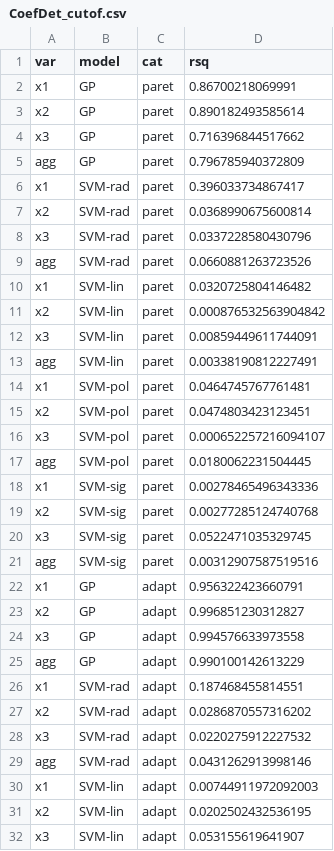
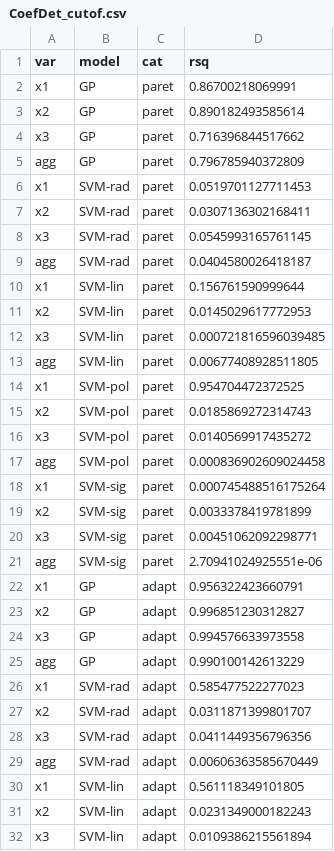
Before and after one commit to jkboualavong/MultiObjAdaptSamp, a CSV file: MLMethodTests_ZDT4/CoefDet_cutof.csv, drawn as a sheet; only a part is shown; the diff covers the shown part only.

```diff
--- a/MLMethodTests_ZDT4/CoefDet_cutof.csv
+++ b/MLMethodTests_ZDT4/CoefDet_cutof.csv
@@ -5,18 +5,18 @@
 "agg","GP","paret",0.796785940372809
-"x1","SVM-rad","paret",0.396033734867417
-"x2","SVM-rad","paret",0.0368990675600814
-"x3","SVM-rad","paret",0.0337228580430796
-"agg","SVM-rad","paret",0.0660881263723526
-"x1","SVM-lin","paret",0.0320725804146482
-"x2","SVM-lin","paret",0.000876532563904842
-"x3","SVM-lin","paret",0.00859449611744091
-"agg","SVM-lin","paret",0.00338190812227491
-"x1","SVM-pol","paret",0.0464745767761481
-"x2","SVM-pol","paret",0.0474803423123451
-"x3","SVM-pol","paret",0.000652257216094107
-"agg","SVM-pol","paret",0.0180062231504445
-"x1","SVM-sig","paret",0.00278465496343336
-"x2","SVM-sig","paret",0.00277285124740768
-"x3","SVM-sig","paret",0.0522471035329745
-"agg","SVM-sig","paret",0.00312907587519516
+"x1","SVM-rad","paret",0.0519701127711453
+"x2","SVM-rad","paret",0.0307136302168411
+"x3","SVM-rad","paret",0.0545993165761145
+"agg","SVM-rad","paret",0.0404580026418187
+"x1","SVM-lin","paret",0.156761590999644
+"x2","SVM-lin","paret",0.0145029617772953
+"x3","SVM-lin","paret",0.000721816596039485
+"agg","SVM-lin","paret",0.00677408928511805
+"x1","SVM-pol","paret",0.954704472372525
+"x2","SVM-pol","paret",0.0185869272314743
+"x3","SVM-pol","paret",0.0140569917435272
+"agg","SVM-pol","paret",0.000836902609024458
+"x1","SVM-sig","paret",0.000745488516175264
+"x2","SVM-sig","paret",0.0033378419781899
+"x3","SVM-sig","paret",0.00451062092298771
+"agg","SVM-sig","paret",2.70941024925551e-06
 "x1","GP","adapt",0.956322423660791
@@ -25,8 +25,8 @@
 "agg","GP","adapt",0.990100142613229
-"x1","SVM-rad","adapt",0.187468455814551
-"x2","SVM-rad","adapt",0.0286870557316202
-"x3","SVM-rad","adapt",0.0220275912227532
-"agg","SVM-rad","adapt",0.0431262913998146
-"x1","SVM-lin","adapt",0.00744911972092003
-"x2","SVM-lin","adapt",0.0202502432536195
-"x3","SVM-lin","adapt",0.053155619641907
+"x1","SVM-rad","adapt",0.585477522277023
+"x2","SVM-rad","adapt",0.0311871399801707
+"x3","SVM-rad","adapt",0.0411449356796356
+"agg","SVM-rad","adapt",0.00606363585670449
+"x1","SVM-lin","adapt",0.561118349101805
+"x2","SVM-lin","adapt",0.0231349000182243
+"x3","SVM-lin","adapt",0.0109386215561894
```
Also changed, not shown: 25 edited cells elsewhere in this file, MLMethodTests_ZDT4/CoefDet_delta.csv, MLMethodTests_ZDT4/CoefDet_radan.csv, 18 other files.
